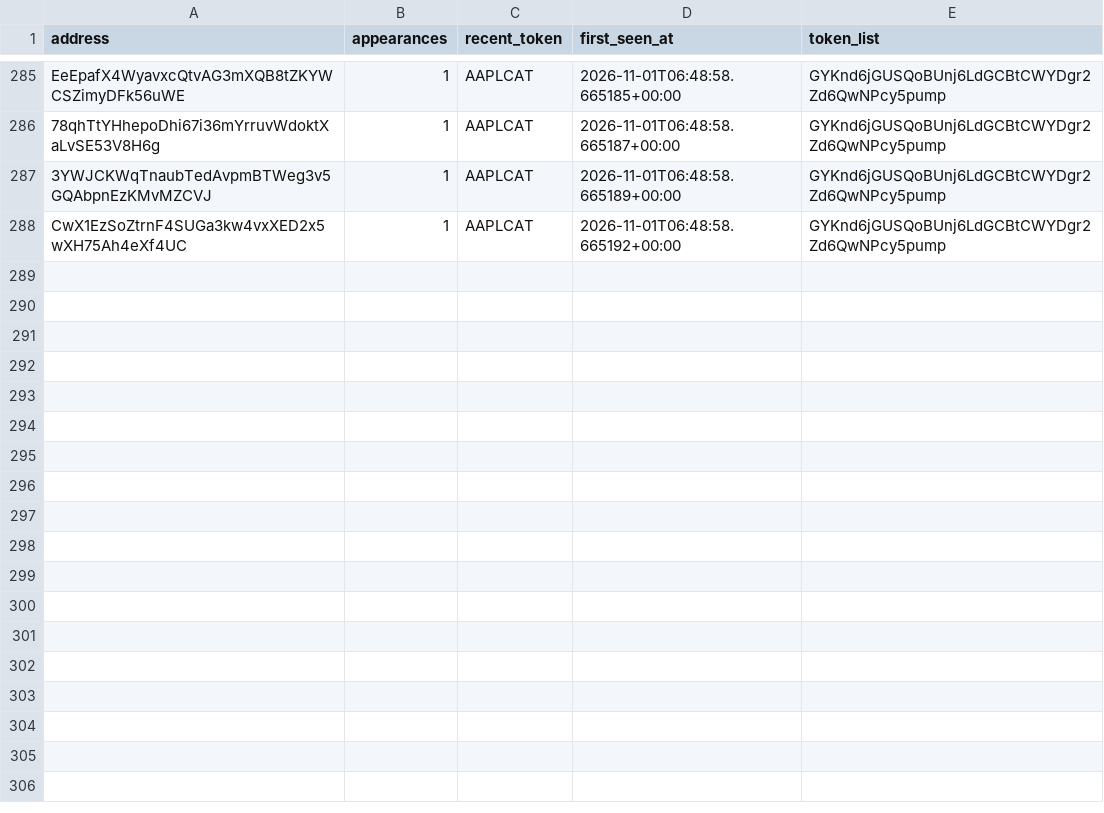
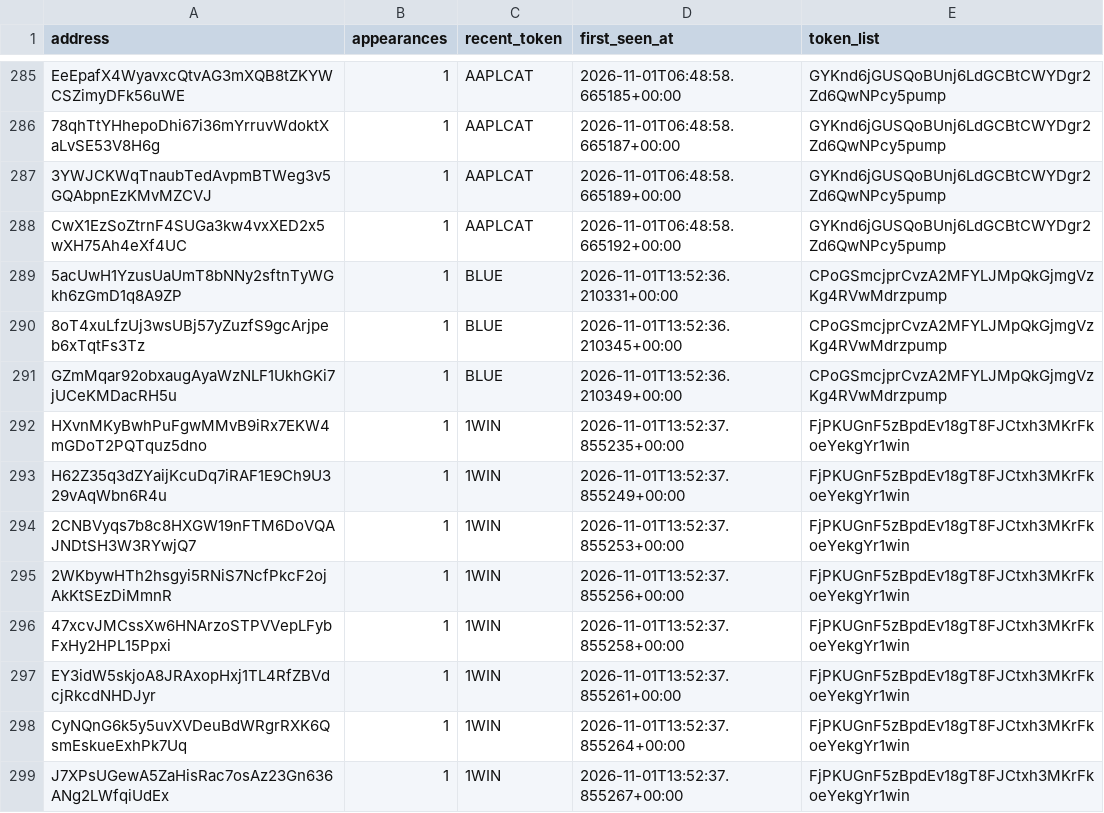
Before and after one commit to yu-cc-patrick/solana-whale-tracker, a CSV file: data/whales.csv, drawn as a sheet; only a part is shown, gaps mark what is left out.

Commit message:
auto: update data [skip ci]

```diff
--- a/data/whales.csv
+++ b/data/whales.csv
@@ -288 +288,12 @@ EeEpafX4WyavxcQtvAG3mXQB8tZKYWCSZimyDFk56uWE,1,AAPLCAT,2026-11-01T06:48:58.66518
 CwX1EzSoZtrnF4SUGa3kw4vxXED2x5wXH75Ah4eXf4UC,1,AAPLCAT,2026-11-01T06:48:58.665192+00:00,GYKnd6jGUSQoBUnj6LdGCBtCWYDgr2Zd6QwNPcy5pump
+5acUwH1YzusUaUmT8bNNy2sftnTyWGkh6zGmD1q8A9ZP,1,BLUE,2026-11-01T13:52:36.210331+00:00,CPoGSmcjprCvzA2MFYLJMpQkGjmgVzKg4RVwMdrzpump
+8oT4xuLfzUj3wsUBj57yZuzfS9gcArjpeb6xTqtFs3Tz,1,BLUE,2026-11-01T13:52:36.210345+00:00,CPoGSmcjprCvzA2MFYLJMpQkGjmgVzKg4RVwMdrzpump
+GZmMqar92obxaugAyaWzNLF1UkhGKi7jUCeKMDacRH5u,1,BLUE,2026-11-01T13:52:36.210349+00:00,CPoGSmcjprCvzA2MFYLJMpQkGjmgVzKg4RVwMdrzpump
+HXvnMKyBwhPuFgwMMvB9iRx7EKW4mGDoT2PQTquz5dno,1,1WIN,2026-11-01T13:52:37.855235+00:00,FjPKUGnF5zBpdEv18gT8FJCtxh3MKrFkoeYekgYr1win
+H62Z35q3dZYaijKcuDq7iRAF1E9Ch9U329vAqWbn6R4u,1,1WIN,2026-11-01T13:52:37.855249+00:00,FjPKUGnF5zBpdEv18gT8FJCtxh3MKrFkoeYekgYr1win
+2CNBVyqs7b8c8HXGW19nFTM6DoVQAJNDtSH3W3RYwjQ7,1,1WIN,2026-11-01T13:52:37.855253+00:00,FjPKUGnF5zBpdEv18gT8FJCtxh3MKrFkoeYekgYr1win
+2WKbywHTh2hsgyi5RNiS7NcfPkcF2ojAkKtSEzDiMmnR,1,1WIN,2026-11-01T13:52:37.855256+00:00,FjPKUGnF5zBpdEv18gT8FJCtxh3MKrFkoeYekgYr1win
+47xcvJMCssXw6HNArzoSTPVVepLFybFxHy2HPL15Ppxi,1,1WIN,2026-11-01T13:52:37.855258+00:00,FjPKUGnF5zBpdEv18gT8FJCtxh3MKrFkoeYekgYr1win
+EY3idW5skjoA8JRAxopHxj1TL4RfZBVdcjRkcdNHDJyr,1,1WIN,2026-11-01T13:52:37.855261+00:00,FjPKUGnF5zBpdEv18gT8FJCtxh3MKrFkoeYekgYr1win
+CyNQnG6k5y5uvXVDeuBdWRgrRXK6QsmEskueExhPk7Uq,1,1WIN,2026-11-01T13:52:37.855264+00:00,FjPKUGnF5zBpdEv18gT8FJCtxh3MKrFkoeYekgYr1win
+J7XPsUGewA5ZaHisRac7osAz23Gn636ANg2LWfqiUdEx,1,1WIN,2026-11-01T13:52:37.855267+00:00,FjPKUGnF5zBpdEv18gT8FJCtxh3MKrFkoeYekgYr1win
```
Also changed, not shown: 3 other files.
